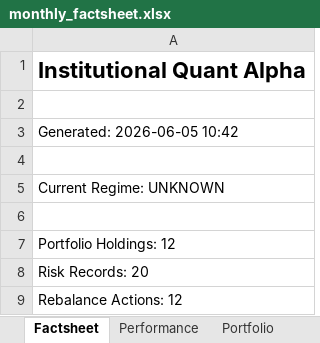
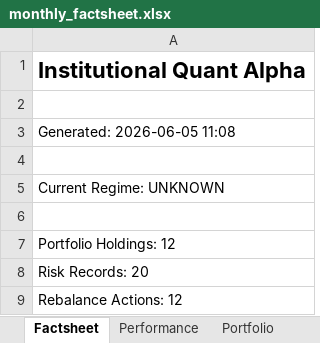
Before and after one commit to PavanSaiNekkala/institutional-quant-platform, an Excel workbook: data/monthly_factsheet.xlsx, sheet Factsheet, drawn as a sheet; values as stored, in another font and other column widths than the file's, no borders; the diff names each change by its address in the sheet, - before the commit and + after, or states it on an @@ line.

```diff
--- a/data/monthly_factsheet.xlsx (sheet Factsheet)
+++ b/data/monthly_factsheet.xlsx (sheet Factsheet)
-A3: Generated: 2026-06-05 10:42
+A3: Generated: 2026-06-05 11:08
```
Also changed, not shown: sheet Rebalance, sheet Portfolio, 22 other files.
